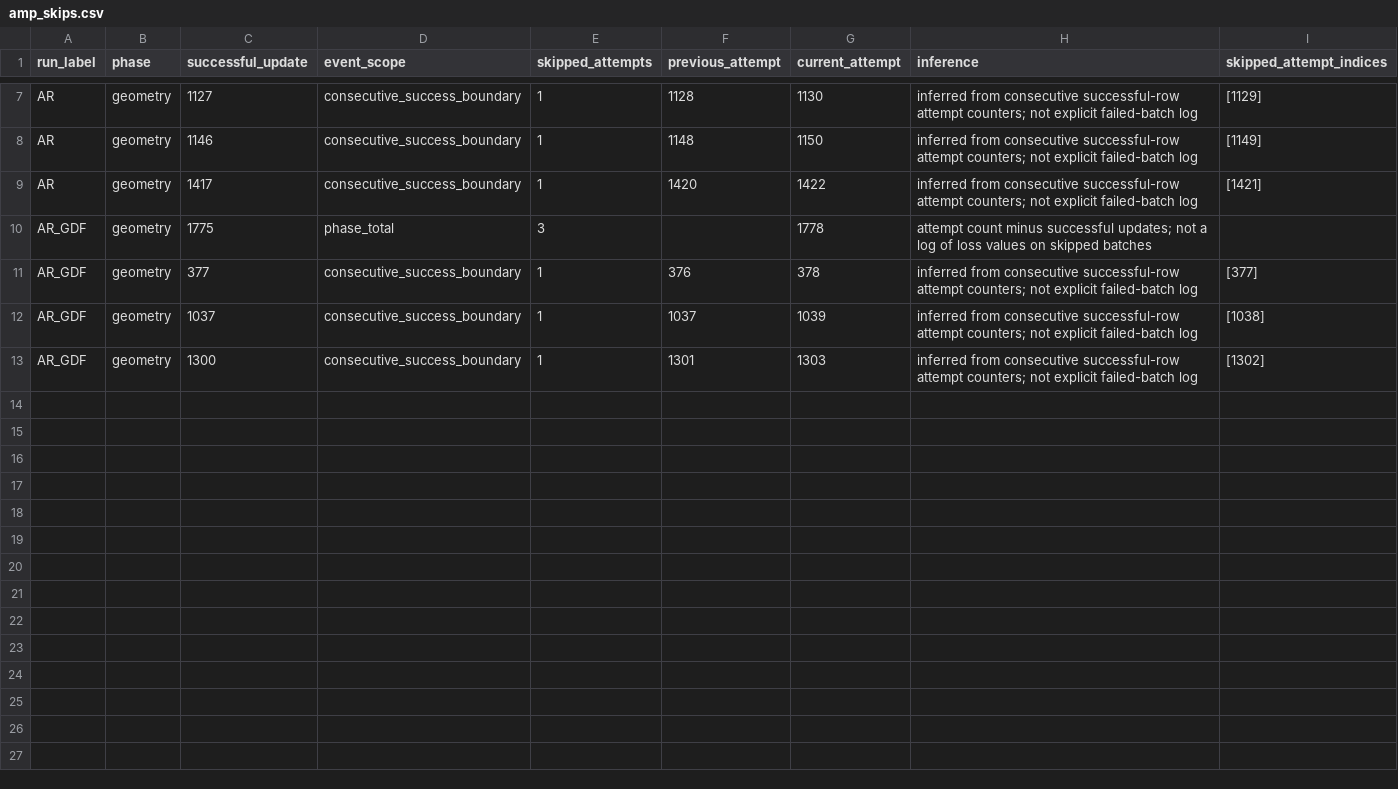
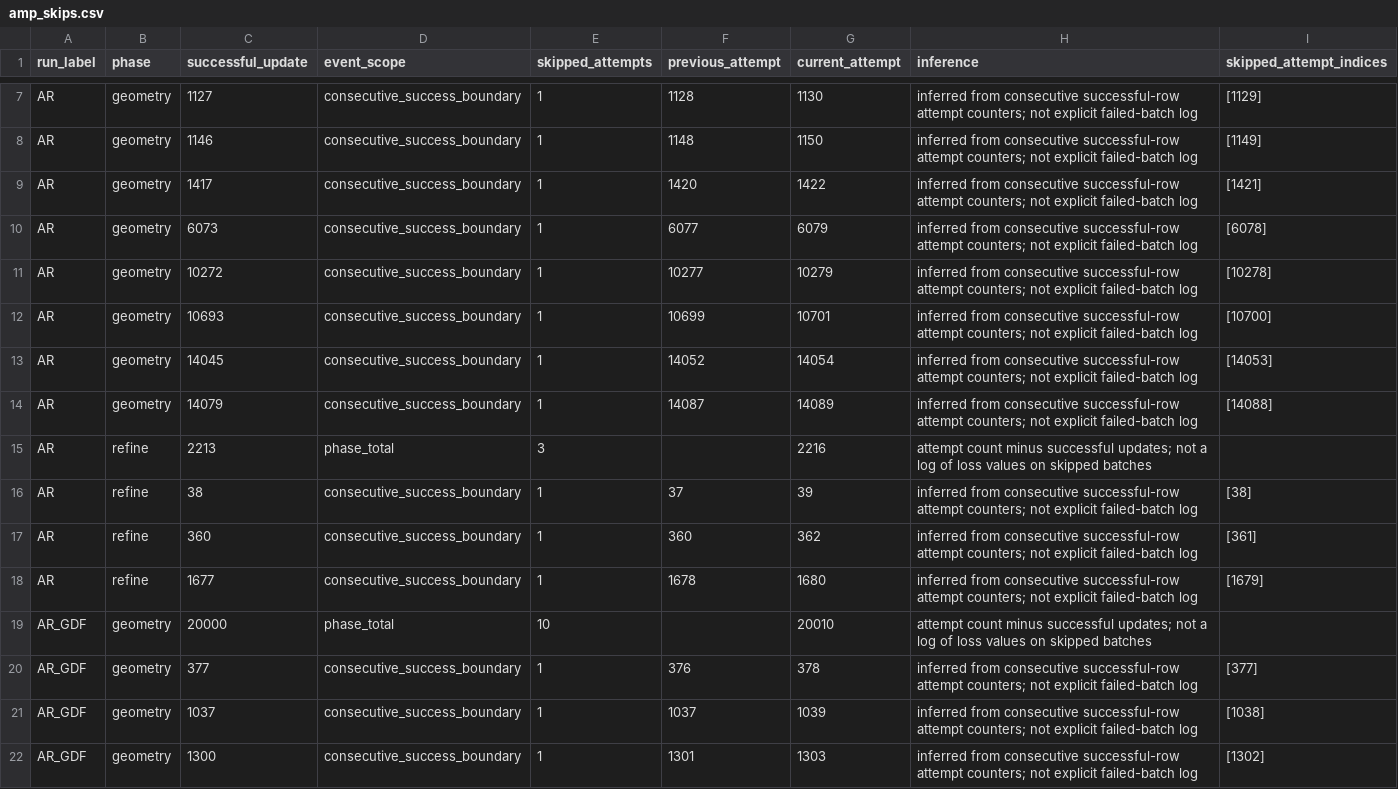
Before and after one commit to Mister-Ryder/GTA-AVT, a CSV file: reports/v12_gdf_joint_training_metrics_20261029/amp_skips.csv, drawn as a sheet; only a part is shown, gaps mark what is left out; the diff covers the shown part only.

Commit message:
Record completed full-S geometry stages and current refinement trajectories

```diff
--- a/reports/v12_gdf_joint_training_metrics_20261029/amp_skips.csv
+++ b/reports/v12_gdf_joint_training_metrics_20261029/amp_skips.csv
@@ -9,3 +9,12 @@ AR,geometry,1146,consecutive_success_boundary,1,1148,1150,inferred from consecut
 AR,geometry,1417,consecutive_success_boundary,1,1420,1422,inferred from consecutive successful-row attempt counters; not explicit failed-batch log,[1421]
-AR_GDF,geometry,1775,phase_total,3,,1778,attempt count minus successful updates; not a log of loss values on skipped batches,
+AR,geometry,6073,consecutive_success_boundary,1,6077,6079,inferred from consecutive successful-row attempt counters; not explicit failed-batch log,[6078]
+AR,geometry,10272,consecutive_success_boundary,1,10277,10279,inferred from consecutive successful-row attempt counters; not explicit failed-batch log,[10278]
+AR,geometry,10693,consecutive_success_boundary,1,10699,10701,inferred from consecutive successful-row attempt counters; not explicit failed-batch log,[10700]
+AR,geometry,14045,consecutive_success_boundary,1,14052,14054,inferred from consecutive successful-row attempt counters; not explicit failed-batch log,[14053]
+AR,geometry,14079,consecutive_success_boundary,1,14087,14089,inferred from consecutive successful-row attempt counters; not explicit failed-batch log,[14088]
+AR,refine,2213,phase_total,3,,2216,attempt count minus successful updates; not a log of loss values on skipped batches,
+AR,refine,38,consecutive_success_boundary,1,37,39,inferred from consecutive successful-row attempt counters; not explicit failed-batch log,[38]
+AR,refine,360,consecutive_success_boundary,1,360,362,inferred from consecutive successful-row attempt counters; not explicit failed-batch log,[361]
+AR,refine,1677,consecutive_success_boundary,1,1678,1680,inferred from consecutive successful-row attempt counters; not explicit failed-batch log,[1679]
+AR_GDF,geometry,20000,phase_total,10,,20010,attempt count minus successful updates; not a log of loss values on skipped batches,
 AR_GDF,geometry,377,consecutive_success_boundary,1,376,378,inferred from consecutive successful-row attempt counters; not explicit failed-batch log,[377]
```
Also changed, not shown: 13 added rows and 3 edited cells elsewhere in this file, reports/v12_gdf_joint_training_metrics_20261029/phase_endpoints.csv, 22 other files.
